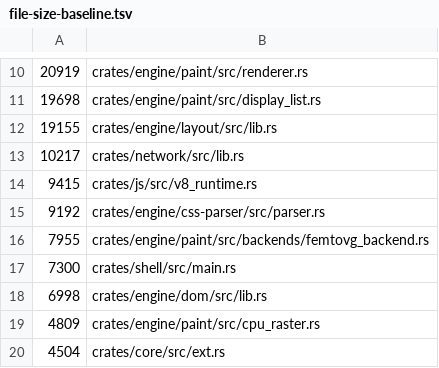
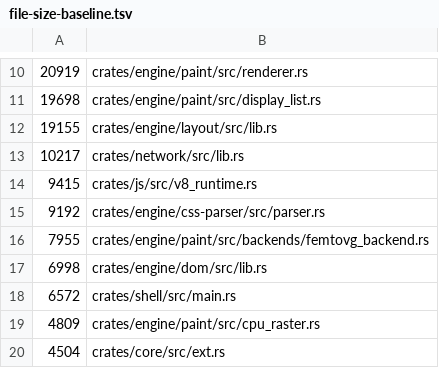
Before and after one commit to LearnJava/lumen-browser, a TSV file: scripts/file-size-baseline.tsv, drawn as a sheet; only a part is shown, gaps mark what is left out.

```diff
--- a/scripts/file-size-baseline.tsv
+++ b/scripts/file-size-baseline.tsv
@@ -16,4 +16,4 @@
 7955	crates/engine/paint/src/backends/femtovg_backend.rs
-7300	crates/shell/src/main.rs
 6998	crates/engine/dom/src/lib.rs
+6572	crates/shell/src/main.rs
 4809	crates/engine/paint/src/cpu_raster.rs
```
Also changed, not shown: 7 other files.
